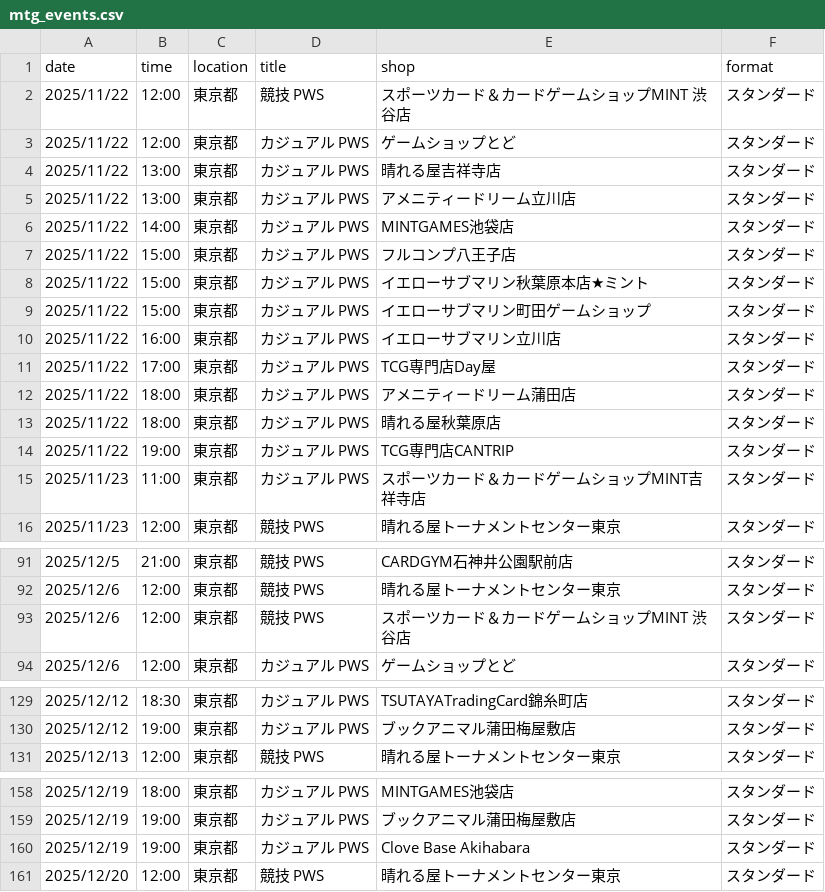
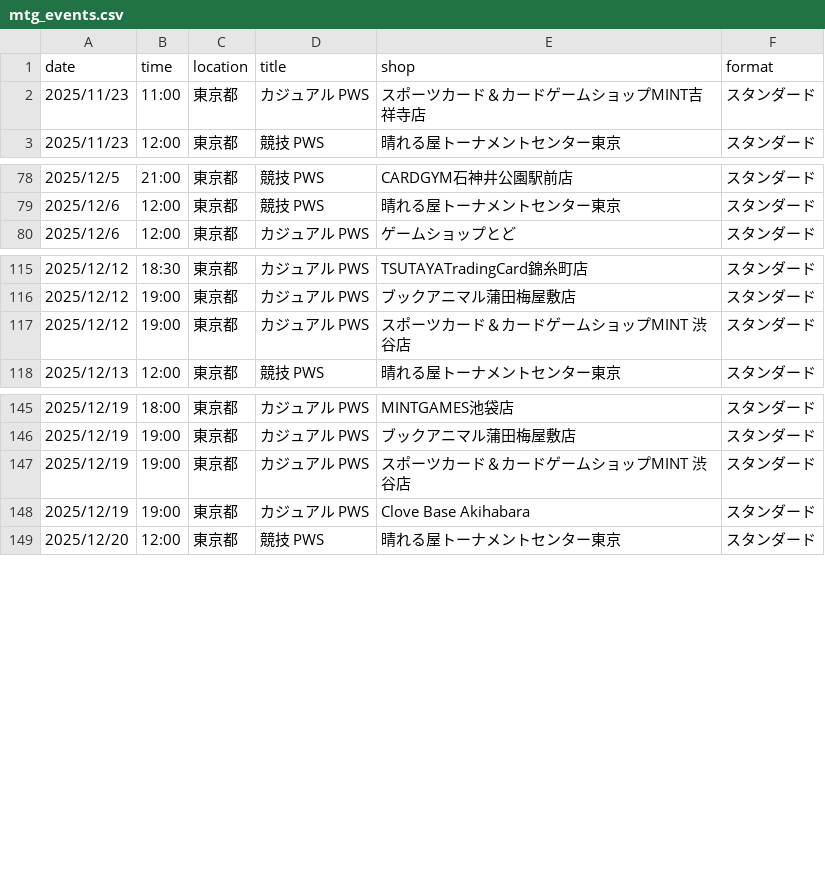
Before and after one commit to wakame1367/mtg_official_event_scraper, a CSV file: mtg_events.csv, drawn as a sheet; only a part is shown, gaps mark what is left out.

Commit message:
docs: Auto-update MTG events calendar [skip ci] 9ed999b9b4177d3915394fd37ac54a7e7030161e

```diff
--- a/mtg_events.csv
+++ b/mtg_events.csv
@@ -1,15 +1,2 @@
 date,time,location,title,shop,format
-2025/11/22,12:00,東京都,競技 PWS,スポーツカード＆カードゲームショップMINT 渋谷店,スタンダード
-2025/11/22,12:00,東京都,カジュアル PWS,ゲームショップとど,スタンダード
-2025/11/22,13:00,東京都,カジュアル PWS,晴れる屋吉祥寺店,スタンダード
-2025/11/22,13:00,東京都,カジュアル PWS,アメニティードリーム立川店,スタンダード
-2025/11/22,14:00,東京都,カジュアル PWS,MINTGAMES池袋店,スタンダード
-2025/11/22,15:00,東京都,カジュアル PWS,フルコンプ八王子店,スタンダード
-2025/11/22,15:00,東京都,カジュアル PWS,イエローサブマリン秋葉原本店★ミント,スタンダード
-2025/11/22,15:00,東京都,カジュアル PWS,イエローサブマリン町田ゲームショップ,スタンダード
-2025/11/22,16:00,東京都,カジュアル PWS,イエローサブマリン立川店,スタンダード
-2025/11/22,17:00,東京都,カジュアル PWS,TCG専門店Day屋,スタンダード
-2025/11/22,18:00,東京都,カジュアル PWS,アメニティードリーム蒲田店,スタンダード
-2025/11/22,18:00,東京都,カジュアル PWS,晴れる屋秋葉原店,スタンダード
-2025/11/22,19:00,東京都,カジュアル PWS,TCG専門店CANTRIP,スタンダード
 2025/11/23,11:00,東京都,カジュアル PWS,スポーツカード＆カードゲームショップMINT吉祥寺店,スタンダード
@@ -92,3 +79,2 @@
 2025/12/6,12:00,東京都,競技 PWS,晴れる屋トーナメントセンター東京,スタンダード
-2025/12/6,12:00,東京都,競技 PWS,スポーツカード＆カードゲームショップMINT 渋谷店,スタンダード
 2025/12/6,12:00,東京都,カジュアル PWS,ゲームショップとど,スタンダード
@@ -130,2 +116,3 @@
 2025/12/12,19:00,東京都,カジュアル PWS,ブックアニマル蒲田梅屋敷店,スタンダード
+2025/12/12,19:00,東京都,カジュアル PWS,スポーツカード＆カードゲームショップMINT 渋谷店,スタンダード
 2025/12/13,12:00,東京都,競技 PWS,晴れる屋トーナメントセンター東京,スタンダード
@@ -159,2 +146,3 @@
 2025/12/19,19:00,東京都,カジュアル PWS,ブックアニマル蒲田梅屋敷店,スタンダード
+2025/12/19,19:00,東京都,カジュアル PWS,スポーツカード＆カードゲームショップMINT 渋谷店,スタンダード
 2025/12/19,19:00,東京都,カジュアル PWS,Clove Base Akihabara,スタンダード
```
Also changed, not shown: mtg_events_latest.csv, 2 other files.
